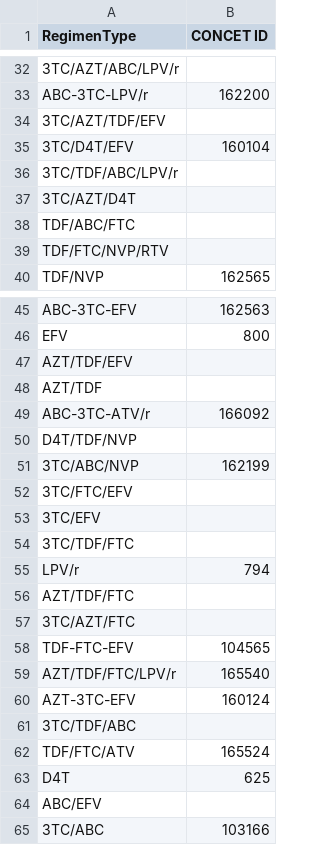
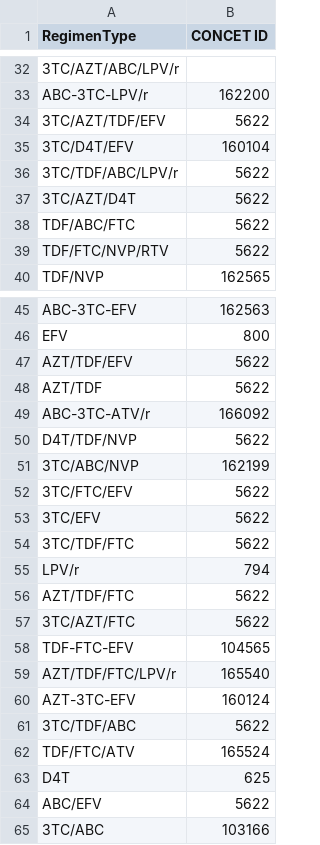
Before and after one commit to ihvn2020/SEEDSCareToNMRS, a CSV file: assets/resources/regimencoding.csv, drawn as a sheet; only a part is shown, gaps mark what is left out; the diff names each change by its address in the sheet, - before the commit and + after, or states it on an @@ line.

```diff
--- a/assets/resources/regimencoding.csv
+++ b/assets/resources/regimencoding.csv
-B34 (CONCET ID): (empty)
+B34 (CONCET ID): 5622
-B36:B39 (CONCET ID): (empty)
+B36:B39 (CONCET ID): 5622
-B47:B48 (CONCET ID): (empty)
+B47:B48 (CONCET ID): 5622
-B50 (CONCET ID): (empty)
+B50 (CONCET ID): 5622
-B52:B54 (CONCET ID): (empty)
+B52:B54 (CONCET ID): 5622
-B56:B57 (CONCET ID): (empty)
+B56:B57 (CONCET ID): 5622
-B61 (CONCET ID): (empty)
+B61 (CONCET ID): 5622
-B64 (CONCET ID): (empty)
+B64 (CONCET ID): 5622
```
Also changed, not shown: assets/resources/drugcoding2.csv, 8 other files.
